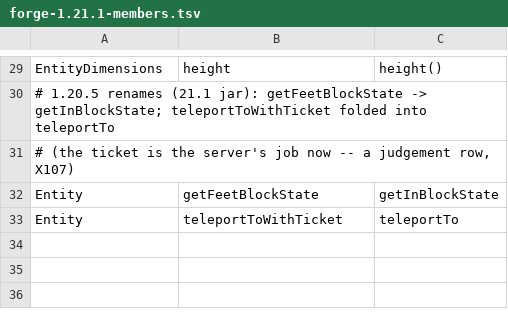
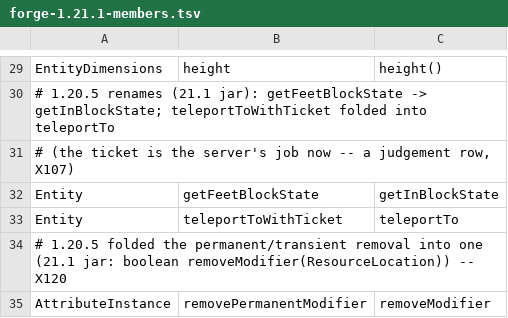
Before and after one commit to jivinstev/mc-mod-version-upgrade, a TSV file: tools/recipes/forge-1.21.1-members.tsv, drawn as a sheet; only a part is shown, gaps mark what is left out; the diff names each change by its address in the sheet, - before the commit and + after, or states it on an @@ line.

```diff
--- a/tools/recipes/forge-1.21.1-members.tsv
+++ b/tools/recipes/forge-1.21.1-members.tsv
+row 34: # 1.20.5 folded the permanent/transient removal into one (21.1 jar: boolean removeModifier(ResourceLocation)) -- X120
+row 35: AttributeInstance | removePermanentModifier | removeModifier
```
Also changed, not shown: 3 other files.
